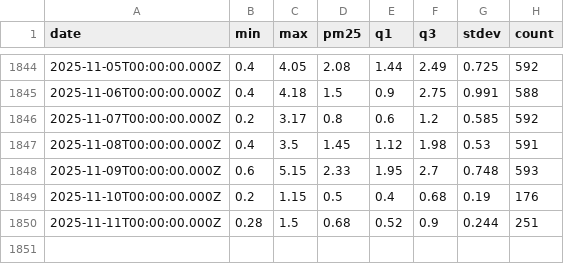
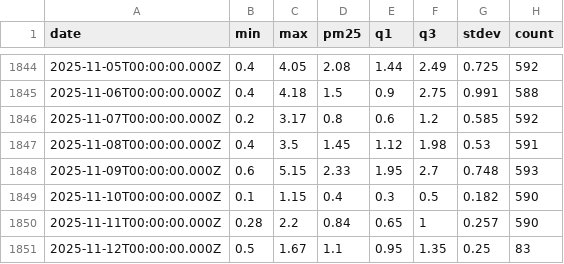
Before and after one commit to kilianp14/air_quality_prediction, a CSV file: data/acksjön_jonsbyn_sweden.csv, drawn as a sheet; only a part is shown, gaps mark what is left out.

```diff
--- a/data/acksjön_jonsbyn_sweden.csv
+++ b/data/acksjön_jonsbyn_sweden.csv
@@ -1848,3 +1848,4 @@ date,min,max,pm25,q1,q3,stdev,count
 2025-11-09T00:00:00.000Z,0.6,5.15,2.33,1.95,2.7,0.748,593
-2025-11-10T00:00:00.000Z,0.2,1.15,0.5,0.4,0.68,0.19,176
-2025-11-11T00:00:00.000Z,0.28,1.5,0.68,0.52,0.9,0.244,251
+2025-11-10T00:00:00.000Z,0.1,1.15,0.4,0.3,0.5,0.182,590
+2025-11-11T00:00:00.000Z,0.28,2.2,0.84,0.65,1,0.257,590
+2025-11-12T00:00:00.000Z,0.5,1.67,1.1,0.95,1.35,0.25,83
```
Also changed, not shown: data/folkungavägen_skoghall_sweden.csv, data/strand_årjäng_sweden.csv, 2 other files.
